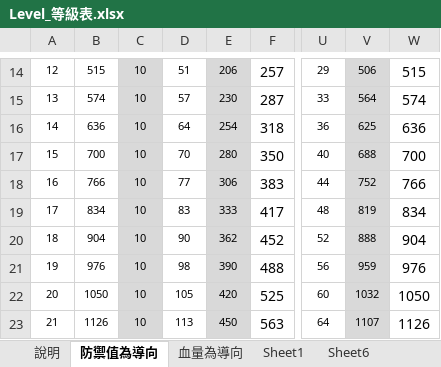
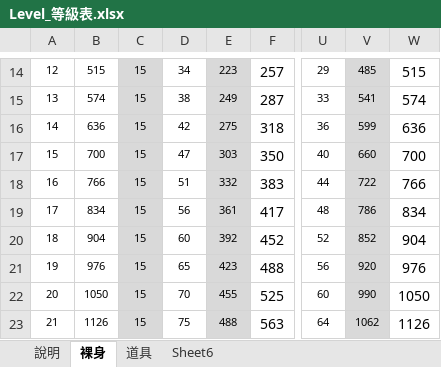
Before and after one commit to sakmor/unityFantasy, an Excel workbook: 企劃資料/Level_等級表.xlsx, sheet 裸身, drawn as a sheet; only a part is shown, gaps mark what is left out; values as stored, in another font and other column widths than the file's, no borders; the diff covers the shown part only; the diff names each change by its address in the sheet, - before the commit and + after, or states it on an @@ line.

```diff
--- a/企劃資料/Level_等級表.xlsx (sheet 裸身)
+++ b/企劃資料/Level_等級表.xlsx (sheet 裸身)
-sheet tab: 防禦值為導向
+sheet tab: 裸身
-sheet tab: Sheet1
+sheet tab: 道具
-sheet tab: 血量為導向
-C14:C23: 10
+C14:C23: 15
-D14: 51
+D14: 34
-E14: 206
+E14: 223
-V14: 506
+V14: 485
-D15: 57
+D15: 38
-E15: 230
+E15: 249
-V15: 564
+V15: 541
-D16: 64
+D16: 42
-E16: 254
+E16: 275
-V16: 625
+V16: 599
-D17: 70
+D17: 47
-E17: 280
+E17: 303
-V17: 688
+V17: 660
-D18: 77
+D18: 51
-E18: 306
+E18: 332
-V18: 752
+V18: 722
-D19: 83
+D19: 56
-E19: 333
+E19: 361
-V19: 819
+V19: 786
-D20: 90
+D20: 60
-E20: 362
+E20: 392
-V20: 888
+V20: 852
-D21: 98
+D21: 65
-E21: 390
+E21: 423
-V21: 959
+V21: 920
-D22: 105
+D22: 70
-E22: 420
+E22: 455
-V22: 1032
+V22: 990
-D23: 113
+D23: 75
-E23: 450
+E23: 488
-V23: 1107
+V23: 1062
```
Also changed, not shown: 20 added rows, 4 removed rows, 423 edited cells and cell formats elsewhere in this sheet, sheet 道具.
